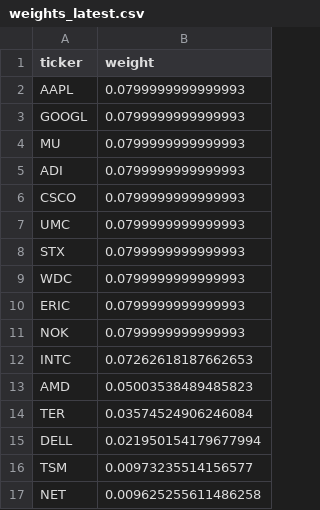
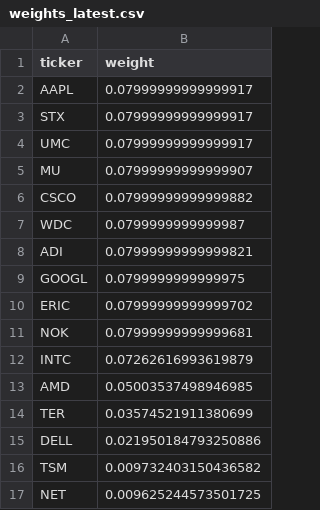
Before and after one commit to illaoiskeng/CognivectaX, a CSV file: data/weights_latest.csv, drawn as a sheet.

```diff
--- a/data/weights_latest.csv
+++ b/data/weights_latest.csv
@@ -1,17 +1,17 @@
 ticker,weight
-AAPL,0.0799999999999993
-GOOGL,0.0799999999999993
-MU,0.0799999999999993
-ADI,0.0799999999999993
-CSCO,0.0799999999999993
-UMC,0.0799999999999993
-STX,0.0799999999999993
-WDC,0.0799999999999993
-ERIC,0.0799999999999993
-NOK,0.0799999999999993
-INTC,0.07262618187662653
-AMD,0.05003538489485823
-TER,0.03574524906246084
-DELL,0.021950154179677994
-TSM,0.00973235514156577
-NET,0.009625255611486258
+AAPL,0.07999999999999917
+STX,0.07999999999999917
+UMC,0.07999999999999917
+MU,0.07999999999999907
+CSCO,0.07999999999999882
+WDC,0.0799999999999987
+ADI,0.07999999999999821
+GOOGL,0.0799999999999975
+ERIC,0.07999999999999702
+NOK,0.07999999999999681
+INTC,0.07262616993619879
+AMD,0.05003537498946985
+TER,0.03574521911380699
+DELL,0.021950184793250886
+TSM,0.009732403150436582
+NET,0.009625244573501725
```
Also changed, not shown: data/papertrade/portfolio_value_daily.csv, data/papertrade/weights_rebalance.csv.
